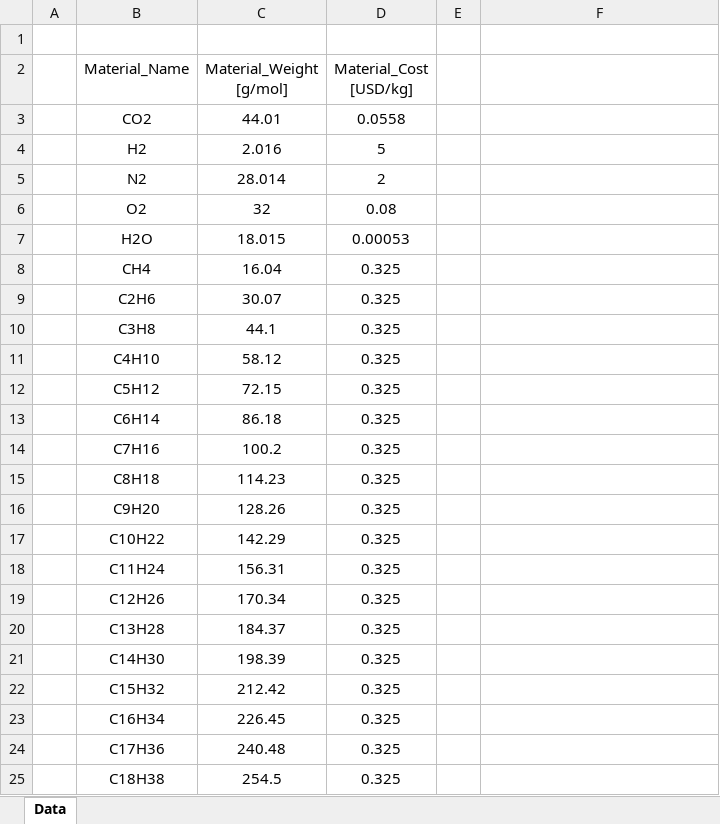
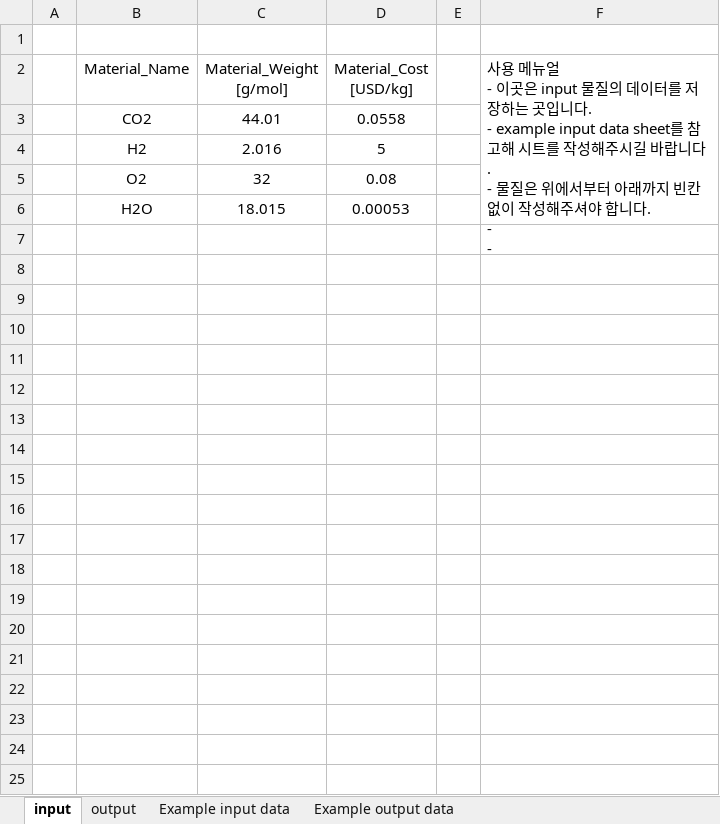
Before and after one commit to AutoTEAProject/v1, an Excel workbook: input/Material/MaterialData.xlsx, sheet input, drawn as a sheet; values as stored, in another font and other column widths than the file's, no borders; removed rows and columns are numbered as before the commit, all else as after; ↵ is a line break in a cell; the diff names each change by its address in the sheet, - before the commit and + after, or states it on an @@ line.

Commit message:
FEAT: divide input output Matertial data

```diff
--- a/input/Material/MaterialData.xlsx (sheet input)
+++ b/input/Material/MaterialData.xlsx (sheet input)
-sheet tab: Data
+sheet tab: input
+sheet tab: output
+sheet tab: Example input data
+sheet tab: Example output data
-F2: (empty)
+F2: 사용 메뉴얼 ↵ - 이곳은 input 물질의 데이터를 저장하는 곳입니다. ↵ - example input data sheet를 참고해 시트를 작성해주시길 바랍니다. ↵ - 물질은 위에서부터 아래까지 빈칸없이 작성해주셔야 합니다. ↵ - ↵ -
+F2:F6 merged
-row 5:  | N2 | 28.014 | 2
-row 8:  | CH4 | 16.04 | 0.325
-row 9:  | C2H6 | 30.07 | 0.325
-row 10:  | C3H8 | 44.1 | 0.325
-row 11:  | C4H10 | 58.12 | 0.325
-row 12:  | C5H12 | 72.15 | 0.325
-row 13:  | C6H14 | 86.18 | 0.325
-row 14:  | C7H16 | 100.2 | 0.325
-row 15:  | C8H18 | 114.23 | 0.325
-row 16:  | C9H20 | 128.26 | 0.325
-row 17:  | C10H22 | 142.29 | 0.325
-row 18:  | C11H24 | 156.31 | 0.325
-row 19:  | C12H26 | 170.34 | 0.325
-row 20:  | C13H28 | 184.37 | 0.325
-row 21:  | C14H30 | 198.39 | 0.325
-row 22:  | C15H32 | 212.42 | 0.325
-row 23:  | C16H34 | 226.45 | 0.325
-row 24:  | C17H36 | 240.48 | 0.325
-row 25:  | C18H38 | 254.5 | 0.325
```
Also changed, not shown: 5 other files.
